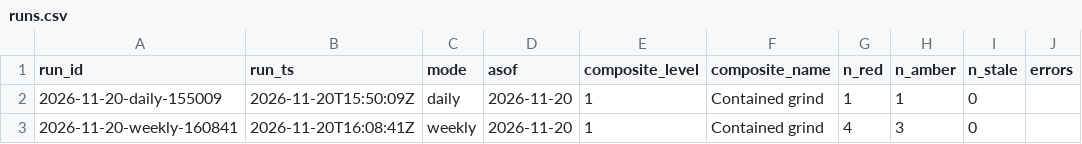
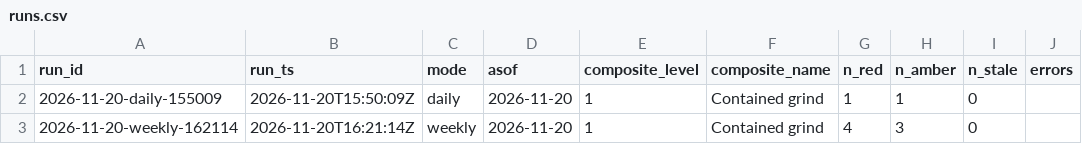
Before and after one commit to augustasskiba/credit-stress-tracker, a CSV file: data/runs.csv, drawn as a sheet.

```diff
--- a/data/runs.csv
+++ b/data/runs.csv
@@ -2,2 +2,2 @@ run_id,run_ts,mode,asof,composite_level,composite_name,n_red,n_amber,n_stale,err
 2026-11-20-daily-155009,2026-11-20T15:50:09Z,daily,2026-11-20,1,Contained grind,1,1,0,
-2026-11-20-weekly-160841,2026-11-20T16:08:41Z,weekly,2026-11-20,1,Contained grind,4,3,0,
+2026-11-20-weekly-162114,2026-11-20T16:21:14Z,weekly,2026-11-20,1,Contained grind,4,3,0,
```
Also changed, not shown: data/observations.csv, 1 other file.
